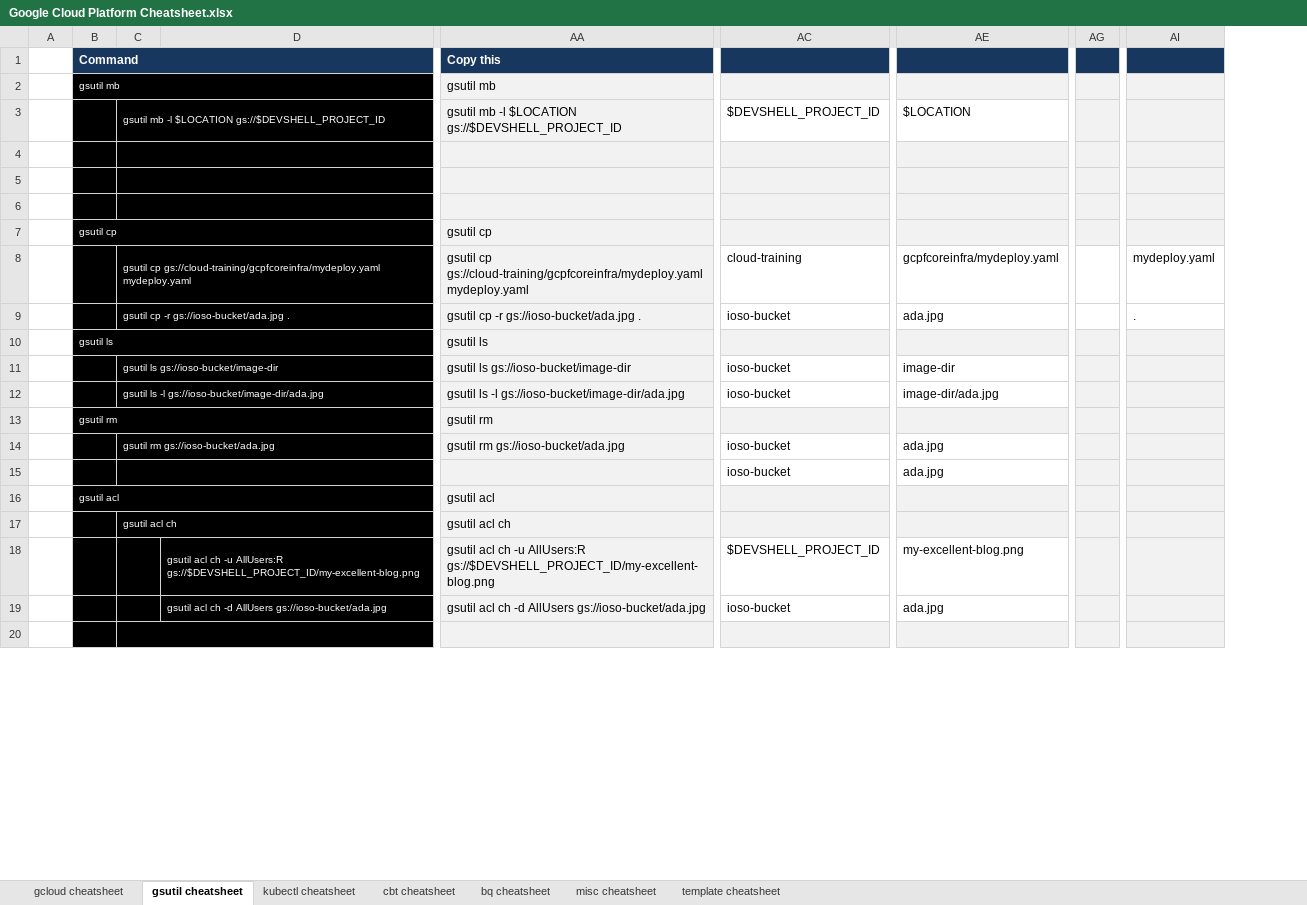
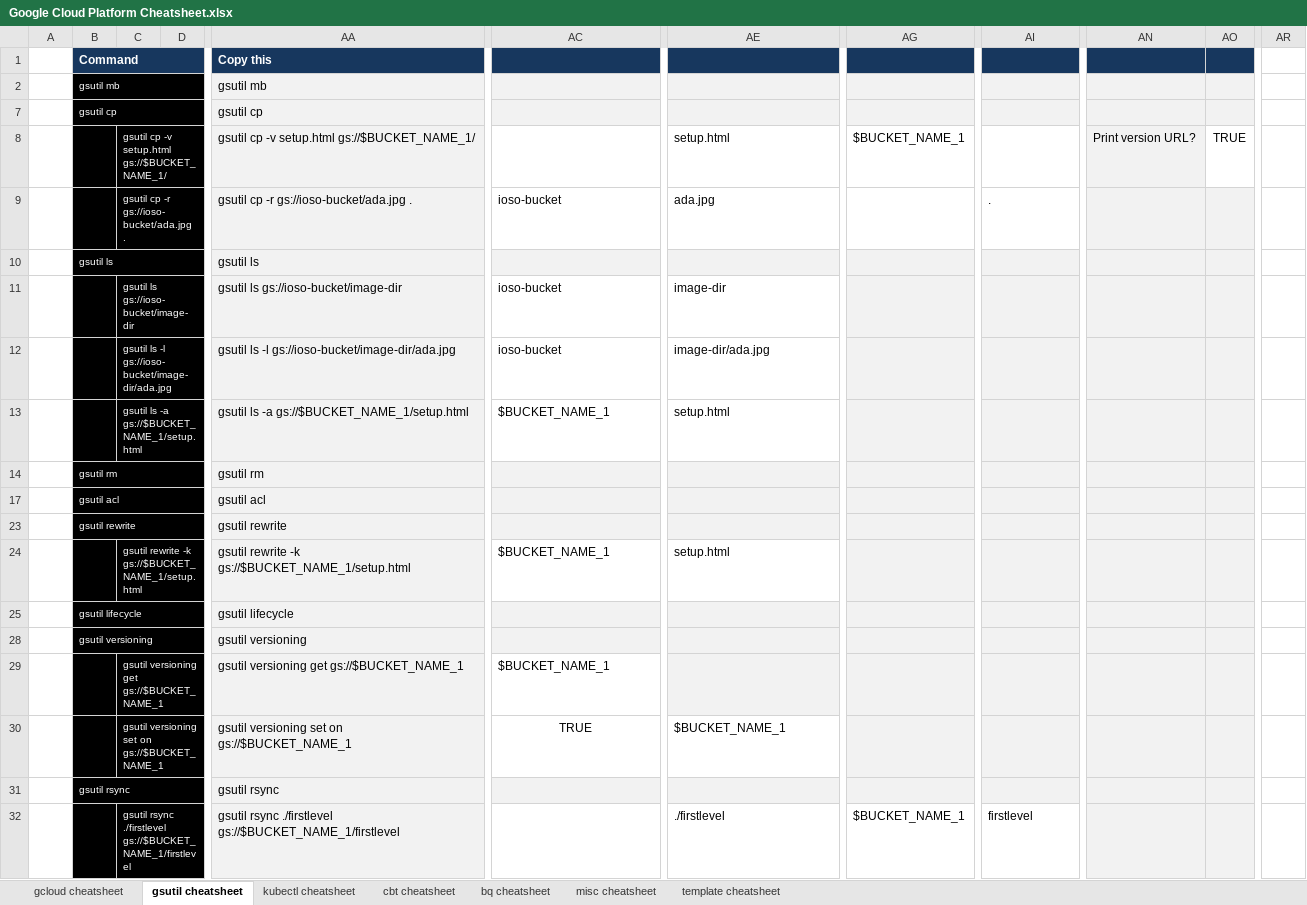
Before and after one commit to ignacio-serrano/misc, an Excel workbook: X-Project tools/Excel/Google Cloud Platform Cheatsheet.xlsx, sheet gsutil cheatsheet, drawn as a sheet; only a part is shown, gaps mark what is left out; values as stored, in another font and other column widths than the file's, no borders; removed rows and columns are numbered as before the commit, all else as after; rows hold the shown columns only; the diff covers the shown part only; the diff names each change by its address in the sheet, - before the commit and + after, or states it on an @@ line.

Commit message:
Added new gsutil subcommands to GCP cheatsheet.

```diff
--- a/X-Project tools/Excel/Google Cloud Platform Cheatsheet.xlsx (sheet gsutil cheatsheet)
+++ b/X-Project tools/Excel/Google Cloud Platform Cheatsheet.xlsx (sheet gsutil cheatsheet)
-column D, empty
+column D, empty
-column AG, empty
+column AG, row 8: $BUCKET_NAME_1
+column AN, row 8: Print version URL?
+column AO, row 8: TRUE
+column AR, empty
@@ row 3 hidden:  |  | gsutil mb -l $LOCATION gs://$DEVSHELL_PROJECT_ID |  | gsutil mb -l $LOCATION gs://$DEVSHELL_PROJECT_ID | $DEVSHELL_PROJECT_ID | $LOCATION @@
-row 4: (empty)
-row 5: (empty)
-row 6: (empty)
-C8: gsutil cp gs://cloud-training/gcpfcoreinfra/mydeploy.yaml mydeploy.yaml
+C8: gsutil cp -v setup.html gs://$BUCKET_NAME_1/
-AA8 (Copy this): gsutil cp gs://cloud-training/gcpfcoreinfra/mydeploy.yaml mydeploy.yaml
+AA8 (Copy this): gsutil cp -v setup.html gs://$BUCKET_NAME_1/
-AC8: cloud-training
+AC8: (empty)
-AE8: gcpfcoreinfra/mydeploy.yaml
+AE8: setup.html
-AI8: mydeploy.yaml
+AI8: (empty)
+row 13:  |  | gsutil ls -a gs://$BUCKET_NAME_1/setup.html |  | gsutil ls -a gs://$BUCKET_NAME_1/setup.html | $BUCKET_NAME_1 | setup.html
@@ row 14 hidden:  |  | gsutil rm gs://ioso-bucket/ada.jpg |  | gsutil rm gs://ioso-bucket/ada.jpg | ioso-bucket | ada.jpg @@
@@ row 15 hidden:  |  |  |  |  | ioso-bucket | ada.jpg @@
@@ row 17 hidden:  |  | gsutil acl ch |  | gsutil acl ch @@
-row 18:  |  |  | gsutil acl ch -u AllUsers:R gs://$DEVSHELL_PROJECT_ID/my-excellent-blog.png | gsutil acl ch -u AllUsers:R gs://$DEVSHELL_PROJECT_ID/my-excellent-blog.png | $DEVSHELL_PROJECT_ID | my-excellent-blog.png
@@ row 19 hidden:  |  |  | gsutil acl ch -d AllUsers gs://ioso-bucket/ada.jpg | gsutil acl ch -d AllUsers gs://ioso-bucket/ada.jpg | ioso-bucket | ada.jpg @@
-row 23: (empty)
+row 23:  | gsutil rewrite |  |  | gsutil rewrite
+B23:Z23 merged
-C20:Z20 merged
+row 24:  |  | gsutil rewrite -k gs://$BUCKET_NAME_1/setup.html |  | gsutil rewrite -k gs://$BUCKET_NAME_1/setup.html | $BUCKET_NAME_1 | setup.html
+row 25:  | gsutil lifecycle |  |  | gsutil lifecycle
+row 28:  | gsutil versioning |  |  | gsutil versioning
+row 29:  |  | gsutil versioning get gs://$BUCKET_NAME_1 |  | gsutil versioning get gs://$BUCKET_NAME_1 | $BUCKET_NAME_1
+row 30:  |  | gsutil versioning set on gs://$BUCKET_NAME_1 |  | gsutil versioning set on gs://$BUCKET_NAME_1 | TRUE | $BUCKET_NAME_1
+row 31:  | gsutil rsync |  |  | gsutil rsync
+row 32:  |  | gsutil rsync ./firstlevel gs://$BUCKET_NAME_1/firstlevel |  | gsutil rsync ./firstlevel gs://$BUCKET_NAME_1/firstlevel |  | ./firstlevel | $BUCKET_NAME_1 | firstlevel
```
Also changed, not shown: 4 added rows elsewhere in this sheet, sheet gcloud cheatsheet, formulas that keep their value, hidden cells.
